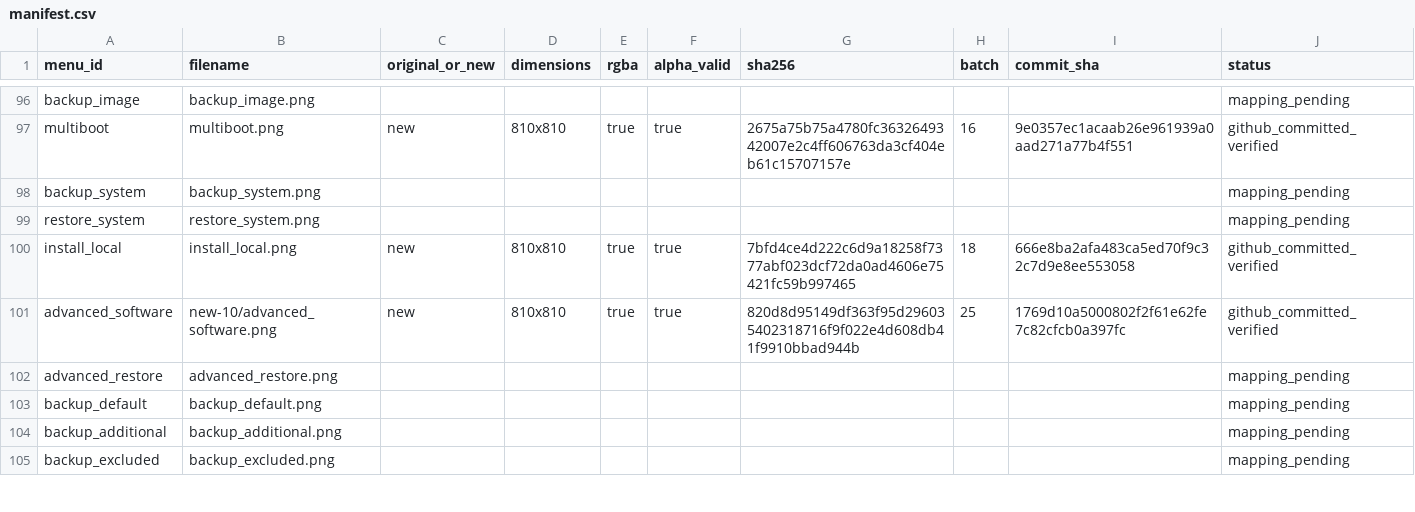
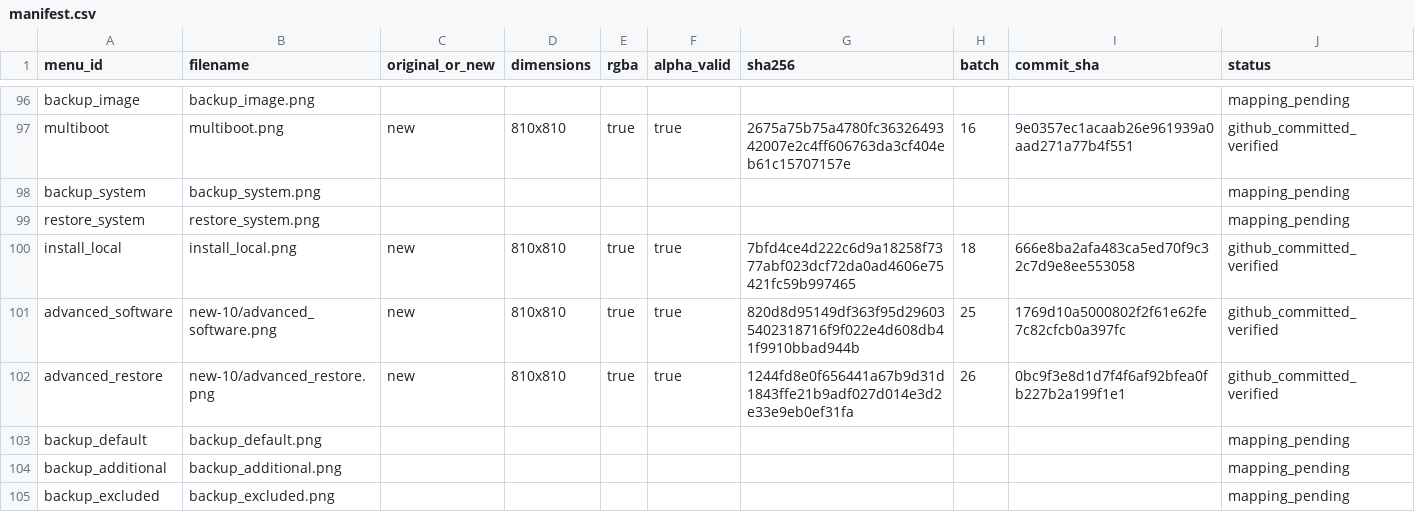
Before and after one commit to Evolution-by-Warder/FullHDGlass-Warder-Evolution, a CSV file: assets/warder-premium-menu-121/manifests/manifest.csv, drawn as a sheet; only a part is shown, gaps mark what is left out.

Commit message:
manifest: record verified advanced_restore artwork

```diff
--- a/assets/warder-premium-menu-121/manifests/manifest.csv
+++ b/assets/warder-premium-menu-121/manifests/manifest.csv
@@ -101,3 +101,3 @@ install_local,install_local.png,new,810x810,true,true,7bfd4ce4d222c6d9a18258f737
 advanced_software,new-10/advanced_software.png,new,810x810,true,true,820d8d95149df363f95d296035402318716f9f022e4d608db41f9910bbad944b,25,1769d10a5000802f2f61e62fe7c82cfcb0a397fc,github_committed_verified
-advanced_restore,advanced_restore.png,,,,,,,,mapping_pending
+advanced_restore,new-10/advanced_restore.png,new,810x810,true,true,1244fd8e0f656441a67b9d31d1843ffe21b9adf027d014e3d2e33e9eb0ef31fa,26,0bc9f3e8d1d7f4f6af92bfea0fb227b2a199f1e1,github_committed_verified
 backup_default,backup_default.png,,,,,,,,mapping_pending
```
